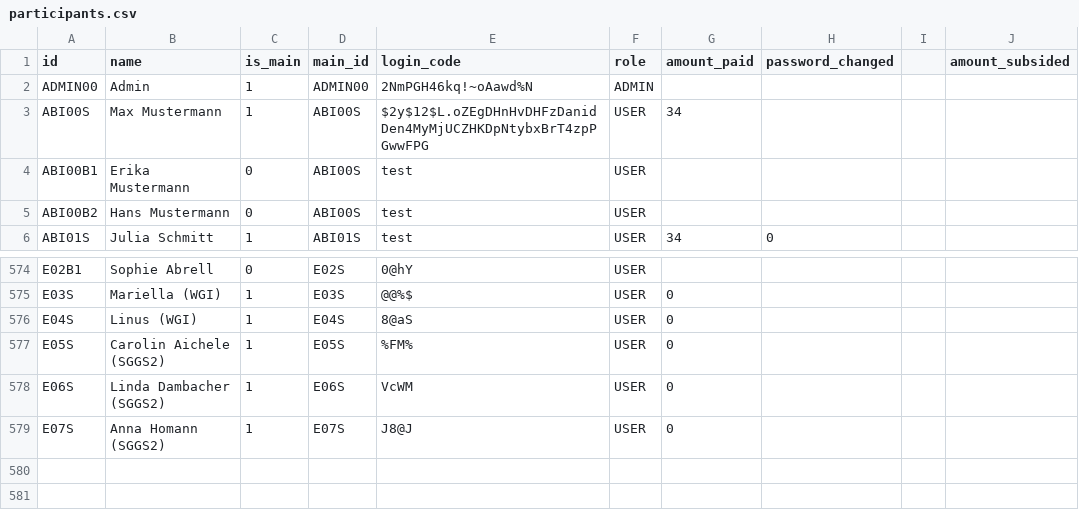
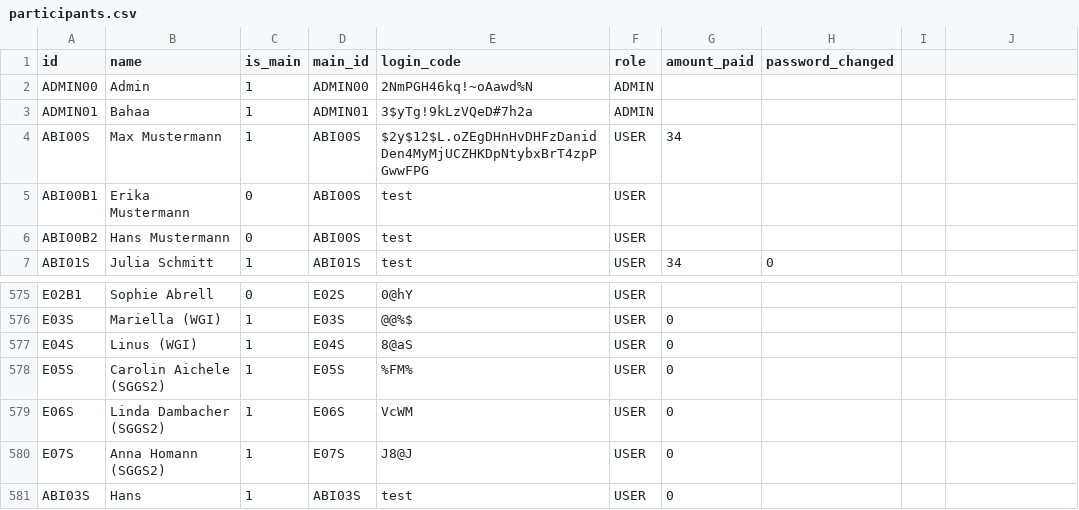
Before and after one commit to moriskehl/Abiball, a CSV file: abiball-portal/storage/data/participants.csv, drawn as a sheet; only a part is shown, gaps mark what is left out.

```diff
--- a/abiball-portal/storage/data/participants.csv
+++ b/abiball-portal/storage/data/participants.csv
@@ -1,3 +1,4 @@
-id;name;is_main;main_id;login_code;role;amount_paid;password_changed;;amount_subsided
+id;name;is_main;main_id;login_code;role;amount_paid;password_changed;;
 ADMIN00;Admin;1;ADMIN00;2NmPGH46kq!~oAawd%N;ADMIN;;;;
+ADMIN01;Bahaa;1;ADMIN01;3$yTg!9kLzVQeD#7h2a;ADMIN;;;;
 ABI00S;"Max Mustermann";1;ABI00S;$2y$12$L.oZEgDHnHvDHFzDanidDen4MyMjUCZHKDpNtybxBrT4zpPGwwFPG;USER;34;;;
@@ -579 +580,2 @@ E06S;"Linda Dambacher (SGGS2)";1;E06S;VcWM;USER;0;;;
 E07S;"Anna Homann (SGGS2)";1;E07S;J8@J;USER;0;;;
+ABI03S;Hans;1;ABI03S;test;USER;0;;;
```
Also changed, not shown: 8 other files.
